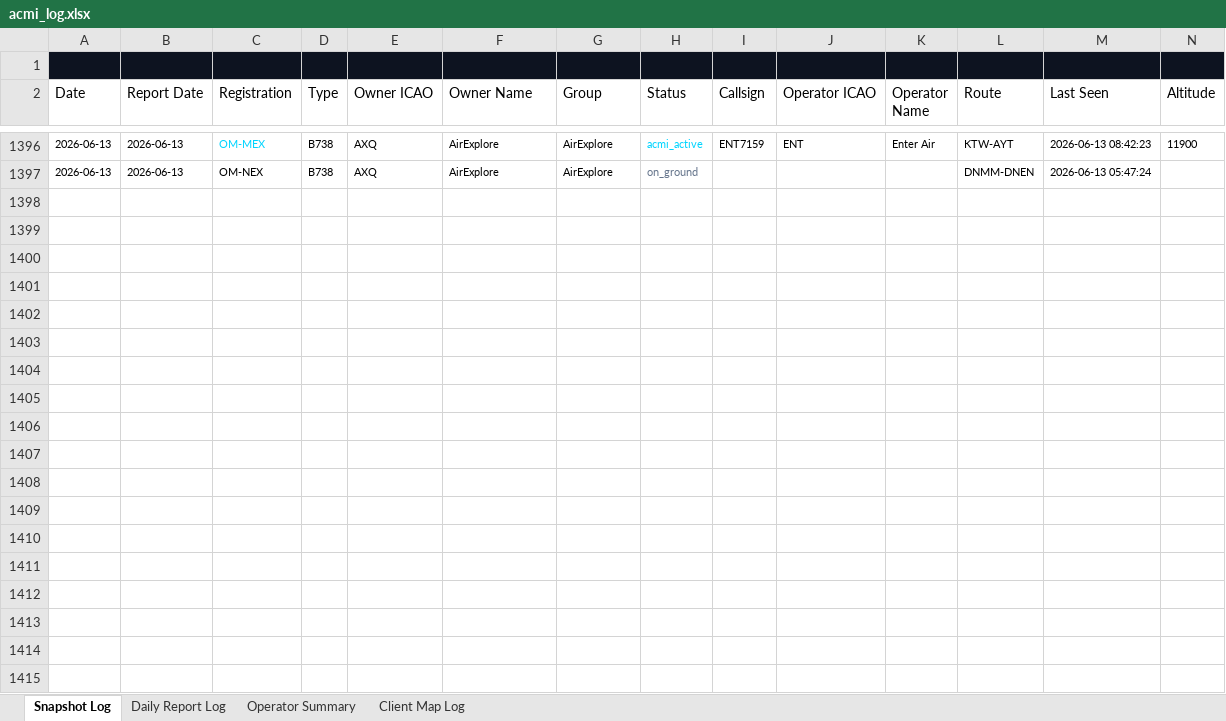
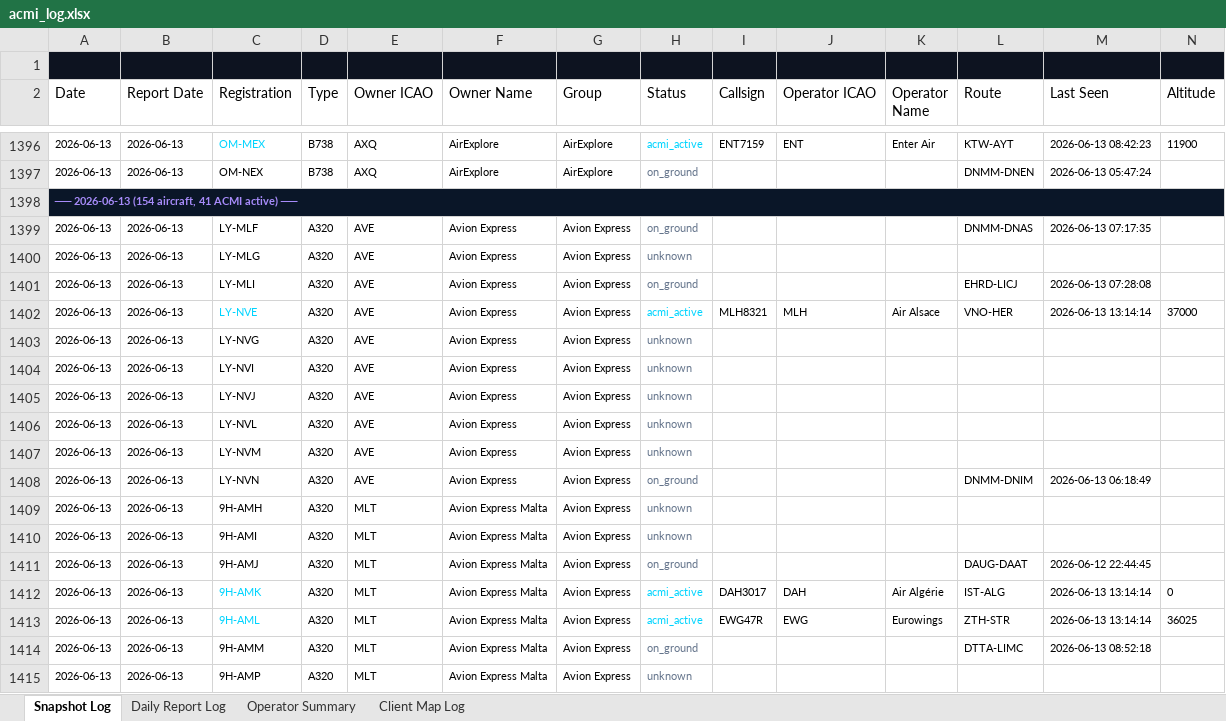
Before and after one commit to juliuskvx/acmi-tracker, an Excel workbook: data/acmi_log.xlsx, sheet Snapshot Log, drawn as a sheet; only a part is shown, gaps mark what is left out; values as stored, in another font and other column widths than the file's, no borders; rows hold the shown columns only; the diff covers the shown part only; the diff names each change by its address in the sheet, - before the commit and + after, or states it on an @@ line.

```diff
--- a/data/acmi_log.xlsx (sheet Snapshot Log)
+++ b/data/acmi_log.xlsx (sheet Snapshot Log)
+row 1398: ── 2026-06-13 (154 aircraft, 41 ACMI active) ──
+row 1399: 2026-06-13 | 2026-06-13 | LY-MLF | A320 | AVE | Avion Express | Avion Express | on_ground |  |  |  | DNMM-DNAS | 2026-06-13 07:17:35
+row 1400: 2026-06-13 | 2026-06-13 | LY-MLG | A320 | AVE | Avion Express | Avion Express | unknown
+row 1401: 2026-06-13 | 2026-06-13 | LY-MLI | A320 | AVE | Avion Express | Avion Express | on_ground |  |  |  | EHRD-LICJ | 2026-06-13 07:28:08
+row 1402: 2026-06-13 | 2026-06-13 | LY-NVE | A320 | AVE | Avion Express | Avion Express | acmi_active | MLH8321 | MLH | Air Alsace | VNO-HER | 2026-06-13 13:14:14 | 37000
+row 1403: 2026-06-13 | 2026-06-13 | LY-NVG | A320 | AVE | Avion Express | Avion Express | unknown
+row 1404: 2026-06-13 | 2026-06-13 | LY-NVI | A320 | AVE | Avion Express | Avion Express | unknown
+row 1405: 2026-06-13 | 2026-06-13 | LY-NVJ | A320 | AVE | Avion Express | Avion Express | unknown
+row 1406: 2026-06-13 | 2026-06-13 | LY-NVL | A320 | AVE | Avion Express | Avion Express | unknown
+row 1407: 2026-06-13 | 2026-06-13 | LY-NVM | A320 | AVE | Avion Express | Avion Express | unknown
+row 1408: 2026-06-13 | 2026-06-13 | LY-NVN | A320 | AVE | Avion Express | Avion Express | on_ground |  |  |  | DNMM-DNIM | 2026-06-13 06:18:49
+row 1409: 2026-06-13 | 2026-06-13 | 9H-AMH | A320 | MLT | Avion Express Malta | Avion Express | unknown
+row 1410: 2026-06-13 | 2026-06-13 | 9H-AMI | A320 | MLT | Avion Express Malta | Avion Express | unknown
+row 1411: 2026-06-13 | 2026-06-13 | 9H-AMJ | A320 | MLT | Avion Express Malta | Avion Express | on_ground |  |  |  | DAUG-DAAT | 2026-06-12 22:44:45
+row 1412: 2026-06-13 | 2026-06-13 | 9H-AMK | A320 | MLT | Avion Express Malta | Avion Express | acmi_active | DAH3017 | DAH | Air Algérie | IST-ALG | 2026-06-13 13:14:14 | 0
+row 1413: 2026-06-13 | 2026-06-13 | 9H-AML | A320 | MLT | Avion Express Malta | Avion Express | acmi_active | EWG47R | EWG | Eurowings | ZTH-STR | 2026-06-13 13:14:14 | 36025
+row 1414: 2026-06-13 | 2026-06-13 | 9H-AMM | A320 | MLT | Avion Express Malta | Avion Express | on_ground |  |  |  | DTTA-LIMC | 2026-06-13 08:52:18
+row 1415: 2026-06-13 | 2026-06-13 | 9H-AMP | A320 | MLT | Avion Express Malta | Avion Express | unknown
```
Also changed, not shown: 137 added rows elsewhere in this sheet, sheet Daily Report Log, sheet Client Map Log, sheet Operator Summary, 2 other files.
